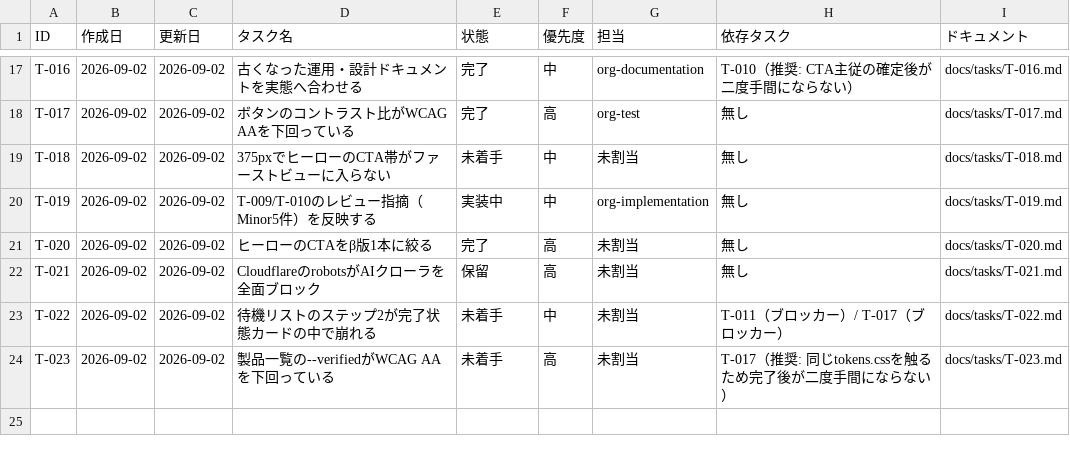
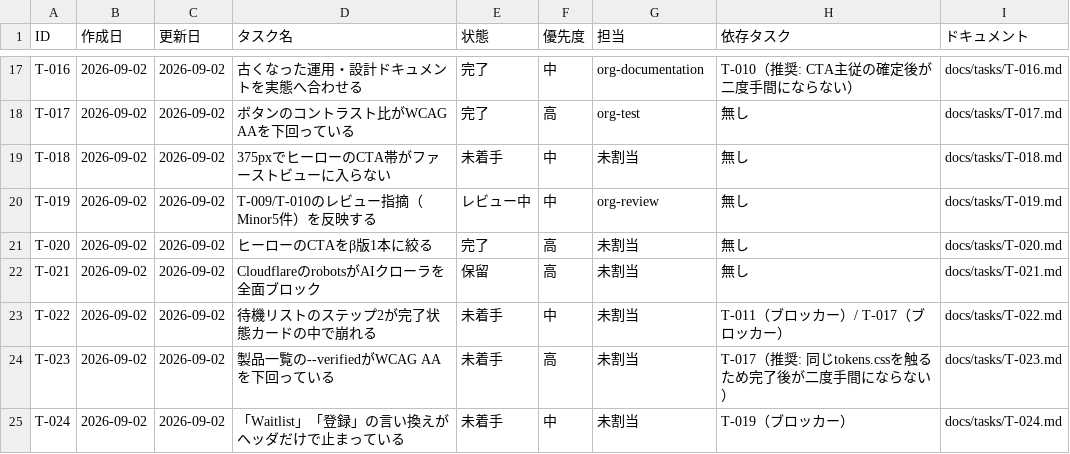
Before and after one commit to umiji/pergram, a CSV file: docs/task-list-pergram.csv, drawn as a sheet; only a part is shown, gaps mark what is left out.

Commit message:
docs(org): T-019の残り（Waitlist/登録の言い換え）をT-024へ、指摘2件を改善台帳へ
- T-024 起票: T-019 がヘッダの CTA を規約どおり言い換えた結果、製品一覧の
  「Waitlistに登録」など5箇所と食い違った。同じ行為に2つの名前が付いている
- I-001 に4件目の観測を追加（横あふれ 0px では折り返しを検出できない）
- I-002 に続報を追加（指示欄を「⚠️ 追記」で直したため、元の記述と並存して
  逆の作業を誘発しうる。決定ログと指示欄では要件が逆である）

```diff
--- a/docs/task-list-pergram.csv
+++ b/docs/task-list-pergram.csv
@@ -19,3 +19,3 @@ T-017,2026-09-02,2026-09-02,ボタンのコントラスト比がWCAG AAを下回
 T-018,2026-09-02,2026-09-02,375pxでヒーローのCTA帯がファーストビューに入らない,未着手,中,未割当,無し,docs/tasks/T-018.md
-T-019,2026-09-02,2026-09-02,T-009/T-010のレビュー指摘（Minor5件）を反映する,実装中,中,org-implementation,無し,docs/tasks/T-019.md
+T-019,2026-09-02,2026-09-02,T-009/T-010のレビュー指摘（Minor5件）を反映する,レビュー中,中,org-review,無し,docs/tasks/T-019.md
 T-020,2026-09-02,2026-09-02,ヒーローのCTAをβ版1本に絞る,完了,高,未割当,無し,docs/tasks/T-020.md
@@ -24 +24,2 @@ T-022,2026-09-02,2026-09-02,待機リストのステップ2が完了状態カー
 T-023,2026-09-02,2026-09-02,製品一覧の--verifiedがWCAG AAを下回っている,未着手,高,未割当,T-017（推奨: 同じtokens.cssを触るため完了後が二度手間にならない）,docs/tasks/T-023.md
+T-024,2026-09-02,2026-09-02,「Waitlist」「登録」の言い換えがヘッダだけで止まっている,未着手,中,未割当,T-019（ブロッカー）,docs/tasks/T-024.md
```
Also changed, not shown: 2 other files.
